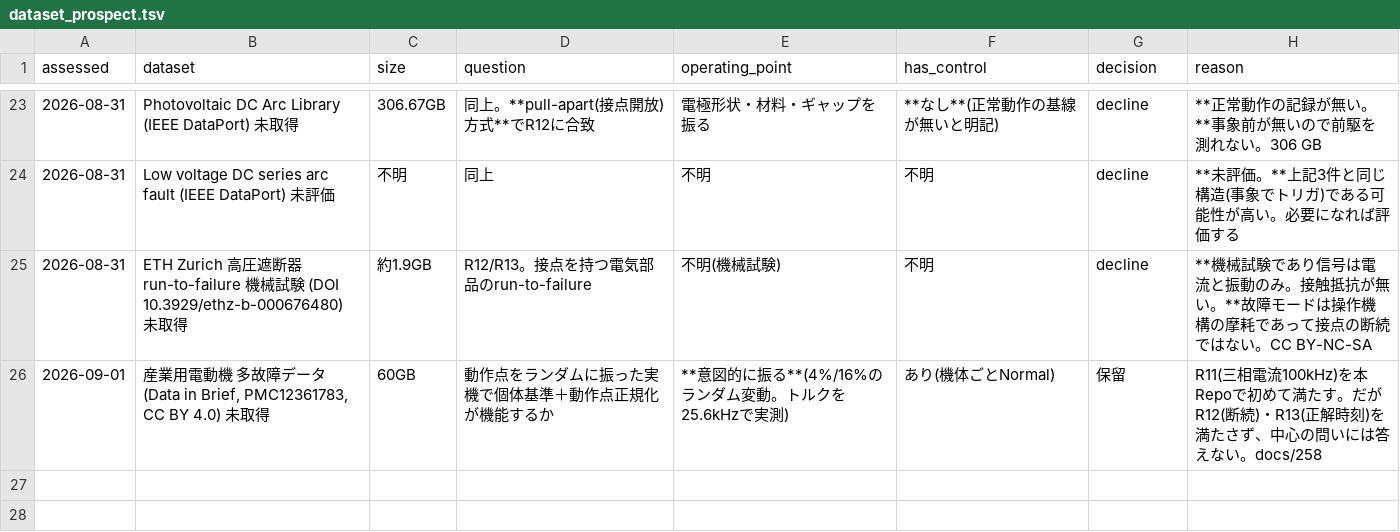
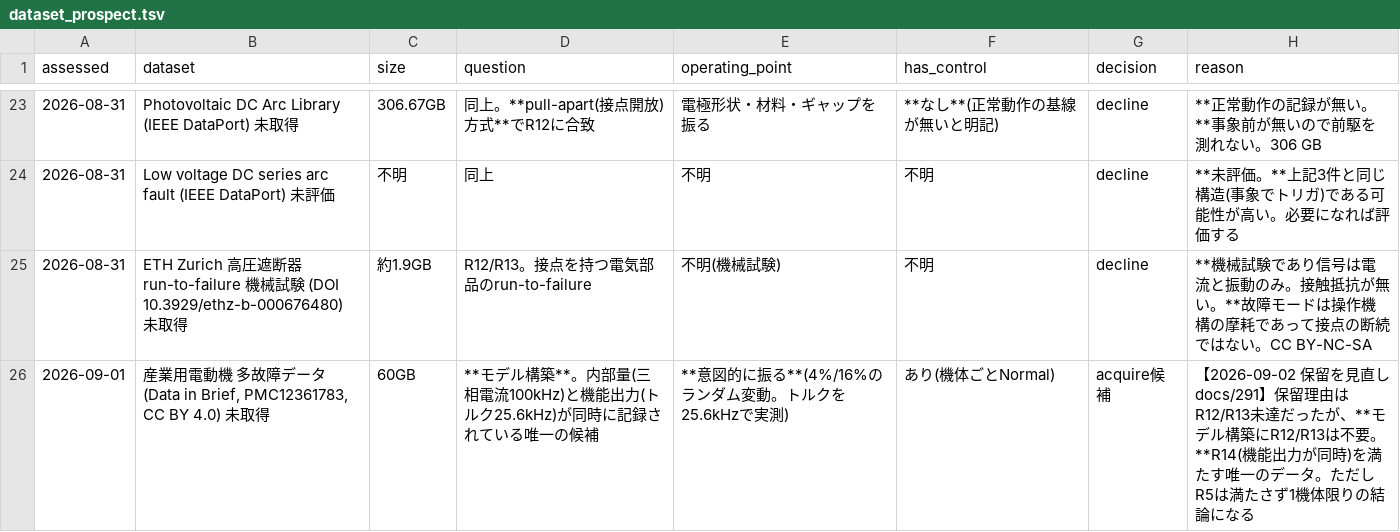
Before and after one commit to kino-6/steering-health-intelligence, a TSV file: data/dataset_prospect.tsv, drawn as a sheet; only a part is shown, gaps mark what is left out.

```diff
--- a/data/dataset_prospect.tsv
+++ b/data/dataset_prospect.tsv
@@ -25,2 +25,2 @@ assessed	dataset	size	question	operating_point	has_control	decision	reason
 2026-08-31	ETH Zurich 高圧遮断器 run-to-failure 機械試験 (DOI 10.3929/ethz-b-000676480) 未取得	約1.9GB	R12/R13。接点を持つ電気部品のrun-to-failure	不明(機械試験)	不明	decline	**機械試験であり信号は電流と振動のみ。接触抵抗が無い。**故障モードは操作機構の摩耗であって接点の断続ではない。CC BY-NC-SA
-2026-09-01	産業用電動機 多故障データ (Data in Brief, PMC12361783, CC BY 4.0) 未取得	60GB	動作点をランダムに振った実機で個体基準＋動作点正規化が機能するか	**意図的に振る**(4%/16%のランダム変動。トルクを25.6kHzで実測)	あり(機体ごとNormal)	保留	R11(三相電流100kHz)を本Repoで初めて満たす。だがR12(断続)・R13(正解時刻)を満たさず、中心の問いには答えない。docs/258
+2026-09-01	産業用電動機 多故障データ (Data in Brief, PMC12361783, CC BY 4.0) 未取得	60GB	**モデル構築**。内部量(三相電流100kHz)と機能出力(トルク25.6kHz)が同時に記録されている唯一の候補	**意図的に振る**(4%/16%のランダム変動。トルクを25.6kHzで実測)	あり(機体ごとNormal)	acquire候補	【2026-09-02 保留を見直し docs/291】保留理由はR12/R13未達だったが、**モデル構築にR12/R13は不要。**R14(機能出力が同時)を満たす唯一のデータ。ただしR5は満たさず1機体限りの結論になる
```
Also changed, not shown: 7 other files.
